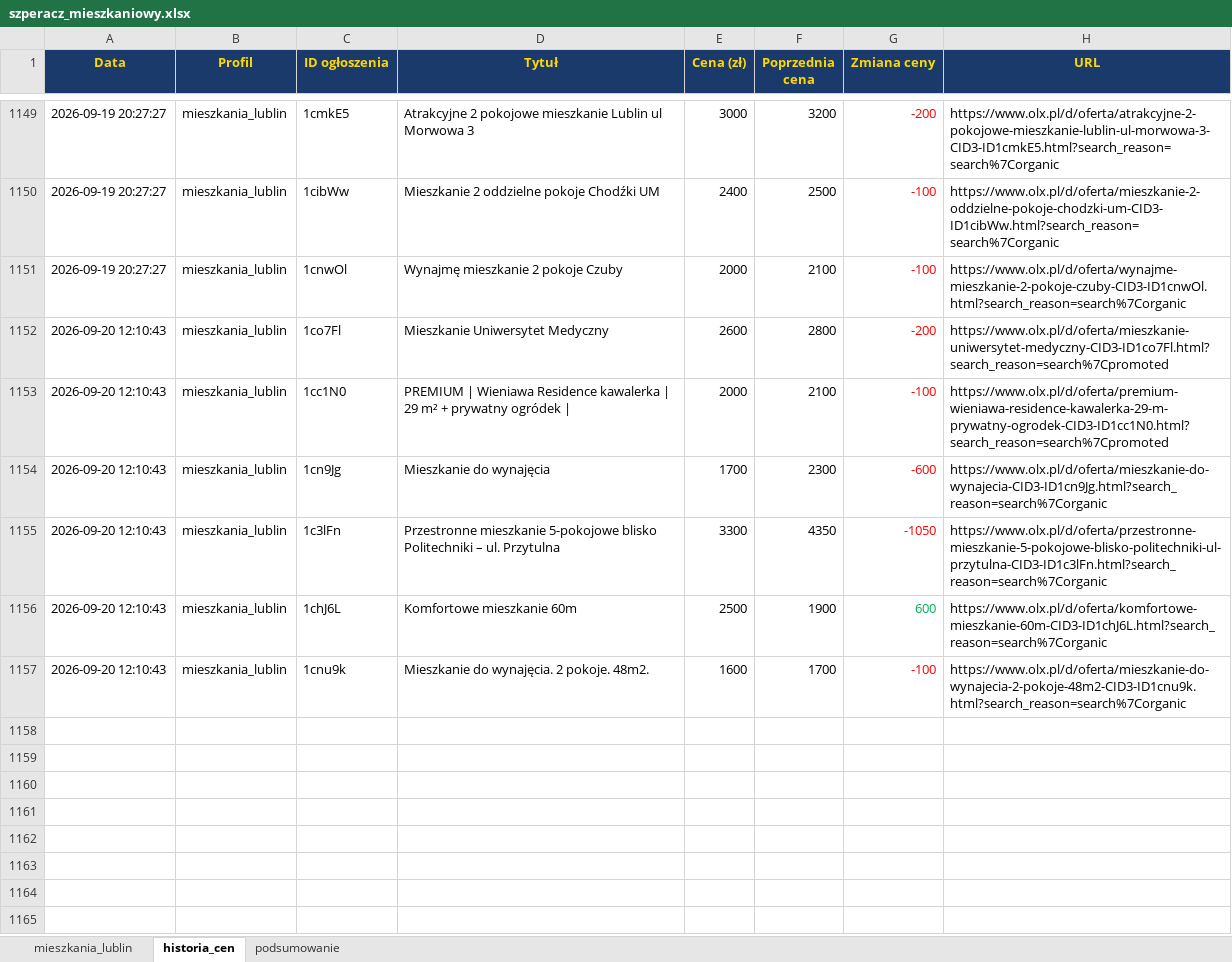
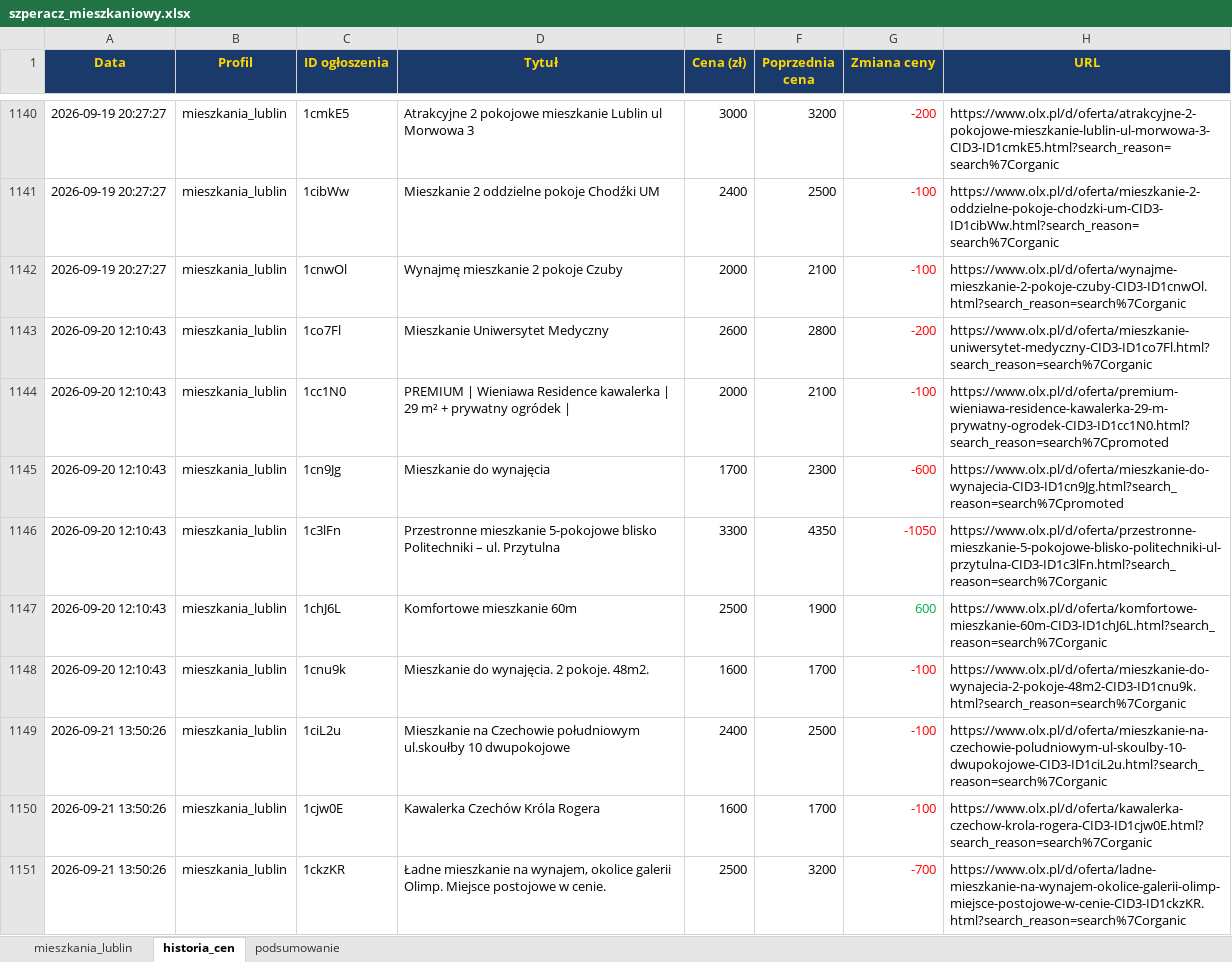
Before and after one commit to Bonaventura-EW/SZPERACZ-MIESZKANIOWY, an Excel workbook: data/szperacz_mieszkaniowy.xlsx, sheet historia_cen, drawn as a sheet; only a part is shown, gaps mark what is left out; values as stored, in another font and other column widths than the file's, no borders; addresses are those after the commit; the diff covers the shown part only; the diff names each change by its address in the sheet, - before the commit and + after, or states it on an @@ line.

```diff
--- a/data/szperacz_mieszkaniowy.xlsx (sheet historia_cen)
+++ b/data/szperacz_mieszkaniowy.xlsx (sheet historia_cen)
-H1143 (URL): https://www.olx.pl/d/oferta/mieszkanie-uniwersytet-medyczny-CID3-ID1co7Fl.html?search_reason=search%7Cpromoted
+H1143 (URL): https://www.olx.pl/d/oferta/mieszkanie-uniwersytet-medyczny-CID3-ID1co7Fl.html?search_reason=search%7Corganic
-H1145 (URL): https://www.olx.pl/d/oferta/mieszkanie-do-wynajecia-CID3-ID1cn9Jg.html?search_reason=search%7Corganic
+H1145 (URL): https://www.olx.pl/d/oferta/mieszkanie-do-wynajecia-CID3-ID1cn9Jg.html?search_reason=search%7Cpromoted
+row 1149: 2026-09-21 13:50:26 | mieszkania_lublin | 1ciL2u | Mieszkanie na Czechowie południowym ul.skoułby 10 dwupokojowe | 2400 | 2500 | -100 | https://www.olx.pl/d/oferta/mieszkanie-na-czechowie-poludniowym-ul-skoulby-10-dwupokojowe-CID3-ID1ciL2u.html?search_reason=search%7Corganic
+row 1150: 2026-09-21 13:50:26 | mieszkania_lublin | 1cjw0E | Kawalerka Czechów Króla Rogera | 1600 | 1700 | -100 | https://www.olx.pl/d/oferta/kawalerka-czechow-krola-rogera-CID3-ID1cjw0E.html?search_reason=search%7Corganic
+row 1151: 2026-09-21 13:50:26 | mieszkania_lublin | 1ckzKR | Ładne mieszkanie na wynajem, okolice galerii Olimp. Miejsce postojowe w cenie. | 2500 | 3200 | -700 | https://www.olx.pl/d/oferta/ladne-mieszkanie-na-wynajem-okolice-galerii-olimp-miejsce-postojowe-w-cenie-CID3-ID1ckzKR.html?search_reason=search%7Corganic
```
Also changed, not shown: 20 added rows, 21 removed rows and 66 edited cells elsewhere in this sheet, sheet mieszkania_lublin, sheet podsumowanie, 4 other files.
